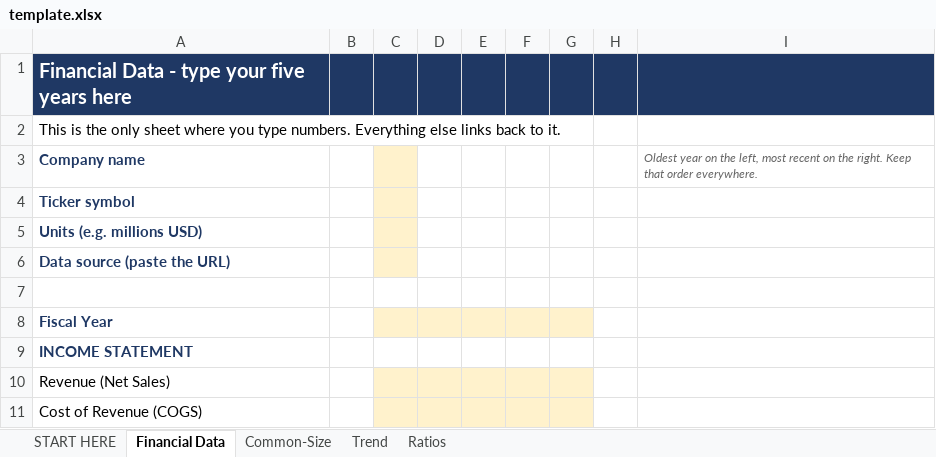
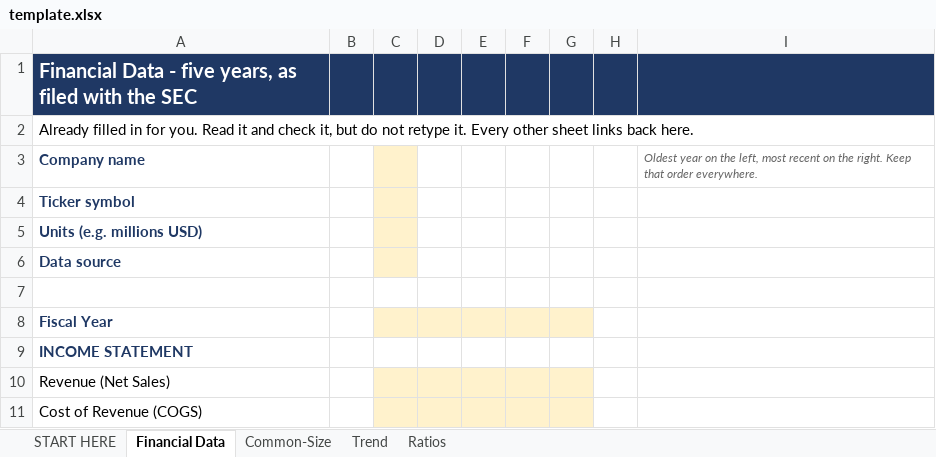
Before and after one commit to fin3750-cell/edgar-query, an Excel workbook: data/template.xlsx, sheet Financial Data, drawn as a sheet; only a part is shown; values as stored, in another font and other column widths than the file's, no borders; the diff names each change by its address in the sheet, - before the commit and + after, or states it on an @@ line.

```diff
--- a/data/template.xlsx (sheet Financial Data)
+++ b/data/template.xlsx (sheet Financial Data)
-A1: …Data - type your five years here
+A1: …Data - five years, as filed with the SEC
-A2: This is the only sheet where you type numbers. Everything else links back to it.
+A2: Already filled in for you. Read it and check it, but do not retype it. Every other sheet links back here.
-A6: Data source (paste the URL)
+A6: Data source
```
Also changed, not shown: sheet START HERE, sheet Ratios, 6 other files.
